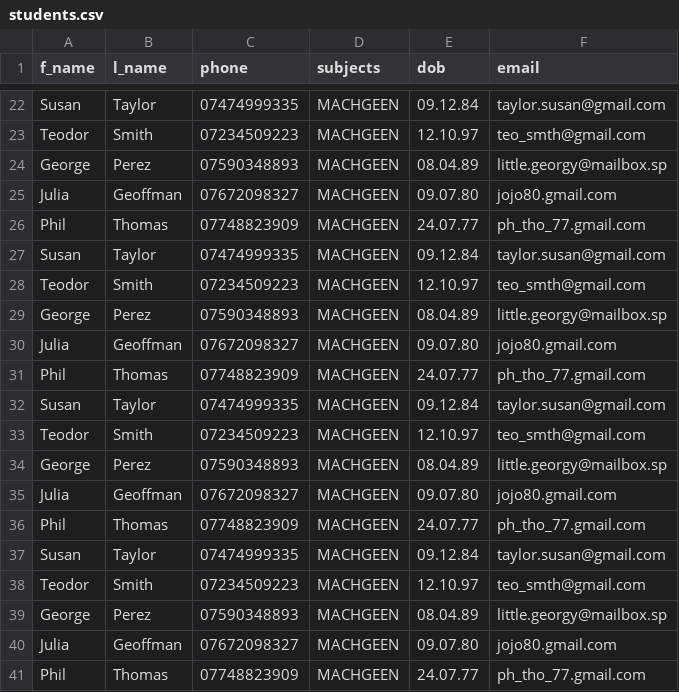
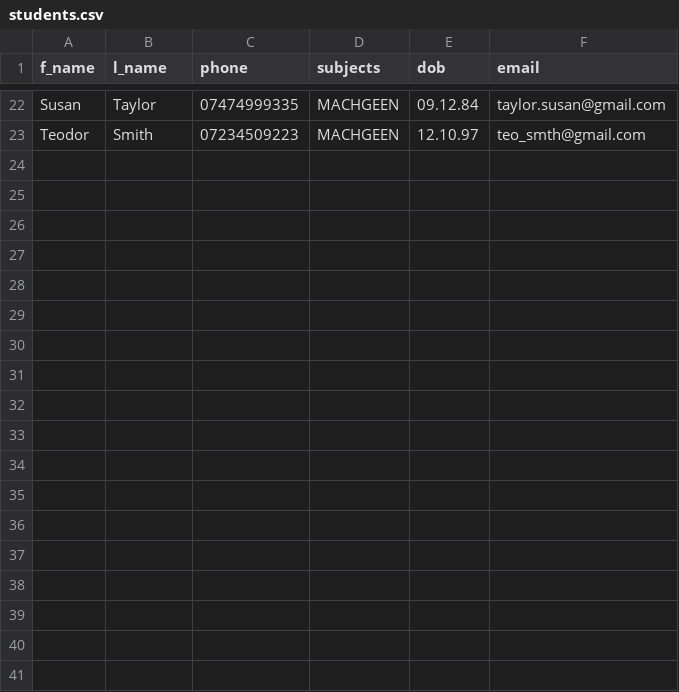
Before and after one commit to tschiboka/student_management_sys, a CSV file: students.csv, drawn as a sheet; only a part is shown, gaps mark what is left out.

```diff
--- a/students.csv
+++ b/students.csv
@@ -23,19 +23 @@ Susan,Taylor,07474999335,MACHGEEN,09.12.84,taylor.susan@gmail.com
 Teodor,Smith,07234509223,MACHGEEN,12.10.97,teo_smth@gmail.com
-George,Perez,07590348893,MACHGEEN,08.04.89,little.georgy@mailbox.sp
-Julia,Geoffman,07672098327,MACHGEEN,09.07.80,jojo80.gmail.com
-Phil,Thomas,07748823909,MACHGEEN,24.07.77,ph_tho_77.gmail.com
-Susan,Taylor,07474999335,MACHGEEN,09.12.84,taylor.susan@gmail.com
-Teodor,Smith,07234509223,MACHGEEN,12.10.97,teo_smth@gmail.com
-George,Perez,07590348893,MACHGEEN,08.04.89,little.georgy@mailbox.sp
-Julia,Geoffman,07672098327,MACHGEEN,09.07.80,jojo80.gmail.com
-Phil,Thomas,07748823909,MACHGEEN,24.07.77,ph_tho_77.gmail.com
-Susan,Taylor,07474999335,MACHGEEN,09.12.84,taylor.susan@gmail.com
-Teodor,Smith,07234509223,MACHGEEN,12.10.97,teo_smth@gmail.com
-George,Perez,07590348893,MACHGEEN,08.04.89,little.georgy@mailbox.sp
-Julia,Geoffman,07672098327,MACHGEEN,09.07.80,jojo80.gmail.com
-Phil,Thomas,07748823909,MACHGEEN,24.07.77,ph_tho_77.gmail.com
-Susan,Taylor,07474999335,MACHGEEN,09.12.84,taylor.susan@gmail.com
-Teodor,Smith,07234509223,MACHGEEN,12.10.97,teo_smth@gmail.com
-George,Perez,07590348893,MACHGEEN,08.04.89,little.georgy@mailbox.sp
-Julia,Geoffman,07672098327,MACHGEEN,09.07.80,jojo80.gmail.com
-Phil,Thomas,07748823909,MACHGEEN,24.07.77,ph_tho_77.gmail.com
```
Also changed, not shown: 1 other file.
